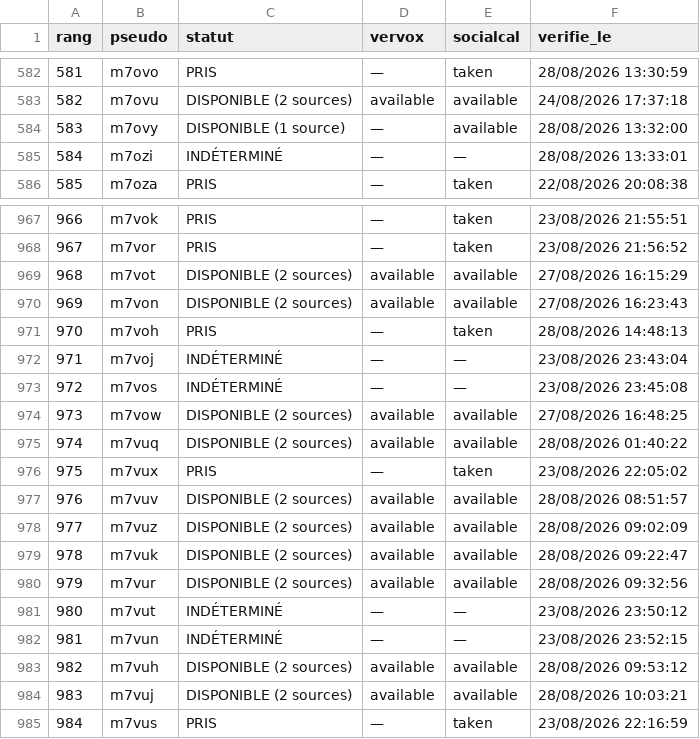
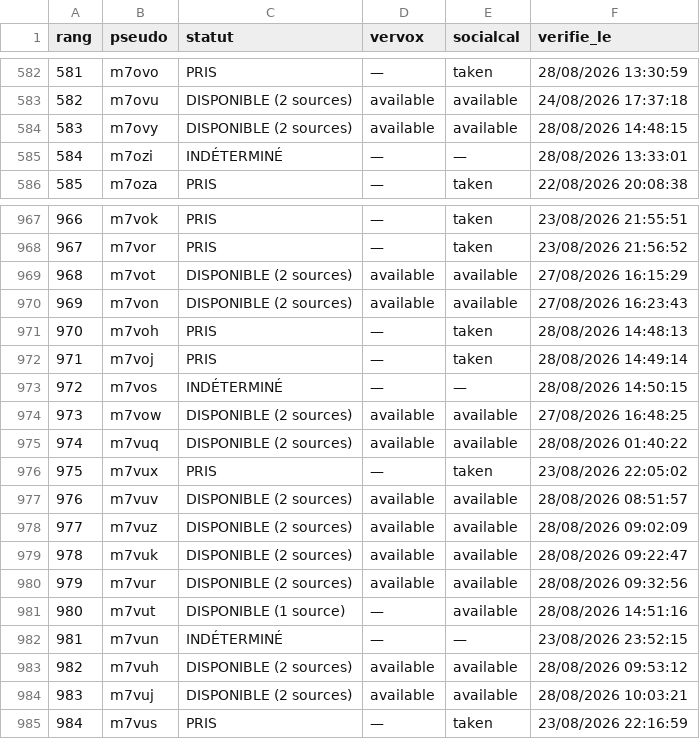
Before and after one commit to Kostas258/Kostas258, a CSV file: liste_1000.csv, drawn as a sheet; only a part is shown, gaps mark what is left out.

```diff
--- a/liste_1000.csv
+++ b/liste_1000.csv
@@ -583,3 +583,3 @@ rang,pseudo,statut,vervox,socialcal,verifie_le
 582,m7ovu,DISPONIBLE (2 sources),available,available,24/08/2026 17:37:18
-583,m7ovy,DISPONIBLE (1 source),—,available,28/08/2026 13:32:00
+583,m7ovy,DISPONIBLE (2 sources),available,available,28/08/2026 14:48:15
 584,m7ozi,INDÉTERMINÉ,—,—,28/08/2026 13:33:01
@@ -971,4 +971,4 @@ rang,pseudo,statut,vervox,socialcal,verifie_le
 970,m7voh,PRIS,—,taken,28/08/2026 14:48:13
-971,m7voj,INDÉTERMINÉ,—,—,23/08/2026 23:43:04
-972,m7vos,INDÉTERMINÉ,—,—,23/08/2026 23:45:08
+971,m7voj,PRIS,—,taken,28/08/2026 14:49:14
+972,m7vos,INDÉTERMINÉ,—,—,28/08/2026 14:50:15
 973,m7vow,DISPONIBLE (2 sources),available,available,27/08/2026 16:48:25
@@ -980,3 +980,3 @@ rang,pseudo,statut,vervox,socialcal,verifie_le
 979,m7vur,DISPONIBLE (2 sources),available,available,28/08/2026 09:32:56
-980,m7vut,INDÉTERMINÉ,—,—,23/08/2026 23:50:12
+980,m7vut,DISPONIBLE (1 source),—,available,28/08/2026 14:51:16
 981,m7vun,INDÉTERMINÉ,—,—,23/08/2026 23:52:15
```
Also changed, not shown: 4 other files.
